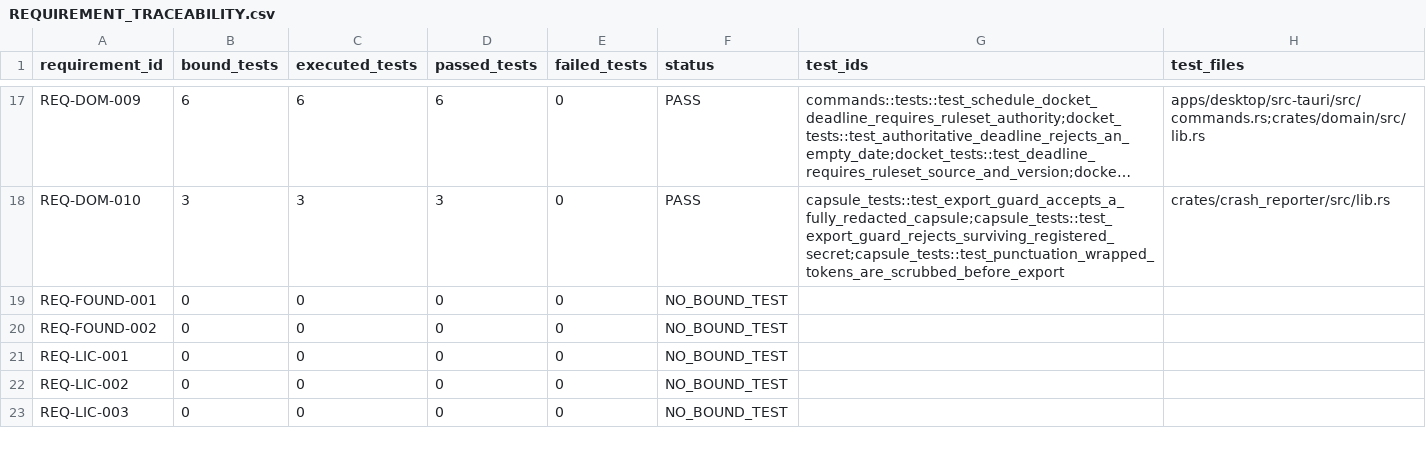
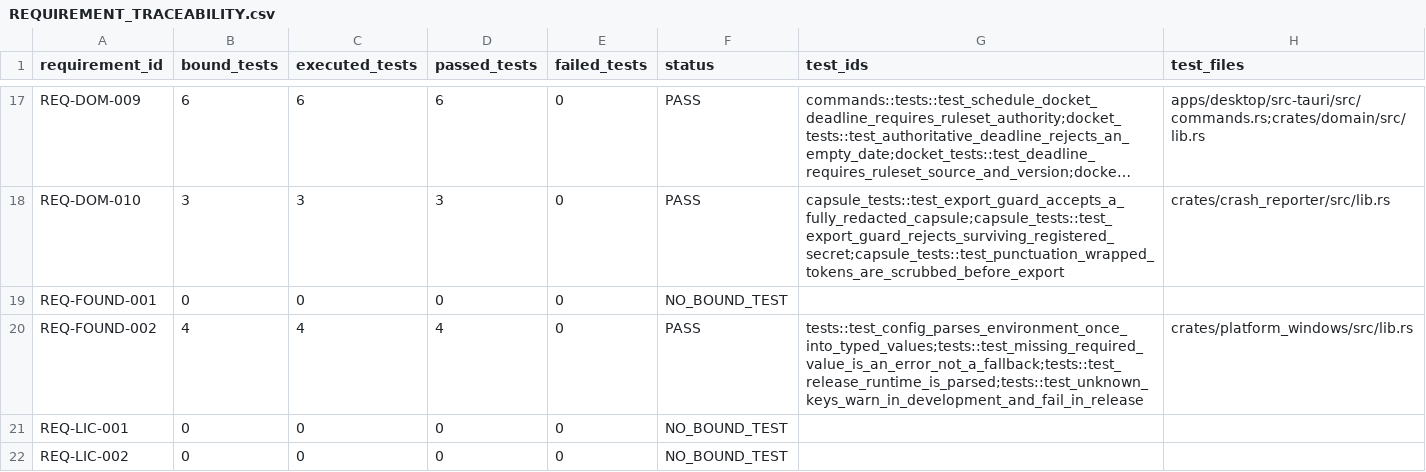
Before and after one commit to dominator509/linchpin-graphlock, a CSV file: .agent/verification/REQUIREMENT_TRACEABILITY.csv, drawn as a sheet; only a part is shown, gaps mark what is left out; the shorter side is filled out with more unchanged rows; long unchanged cells end in ….

```diff
--- a/.agent/verification/REQUIREMENT_TRACEABILITY.csv
+++ b/.agent/verification/REQUIREMENT_TRACEABILITY.csv
@@ -19,3 +19,3 @@ REQ-DOM-010,3,3,3,0,PASS,capsule_tests::test_export_guard_accepts_a_fully_redact
 REQ-FOUND-001,0,0,0,0,NO_BOUND_TEST,,
-REQ-FOUND-002,0,0,0,0,NO_BOUND_TEST,,
+REQ-FOUND-002,4,4,4,0,PASS,tests::test_config_parses_environment_once_into_typed_values;tests::test_missing_required_value_is_an_error_not_a_fallback;tests::test_release_runtime_is_parsed;tests::test_unknown_keys_warn_in_development_and_fail_in_release,crates/platform_windows/src/lib.rs
 REQ-LIC-001,0,0,0,0,NO_BOUND_TEST,,
```
Also changed, not shown: .agent/verification/REACHABILITY.csv, 11 other files.
